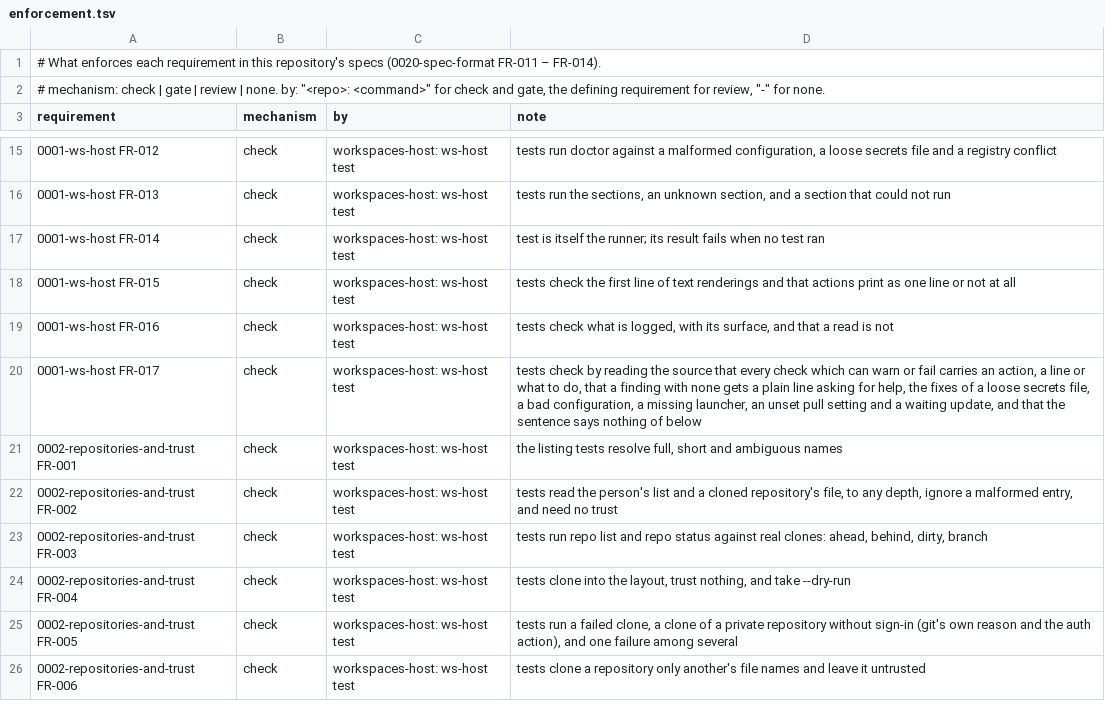
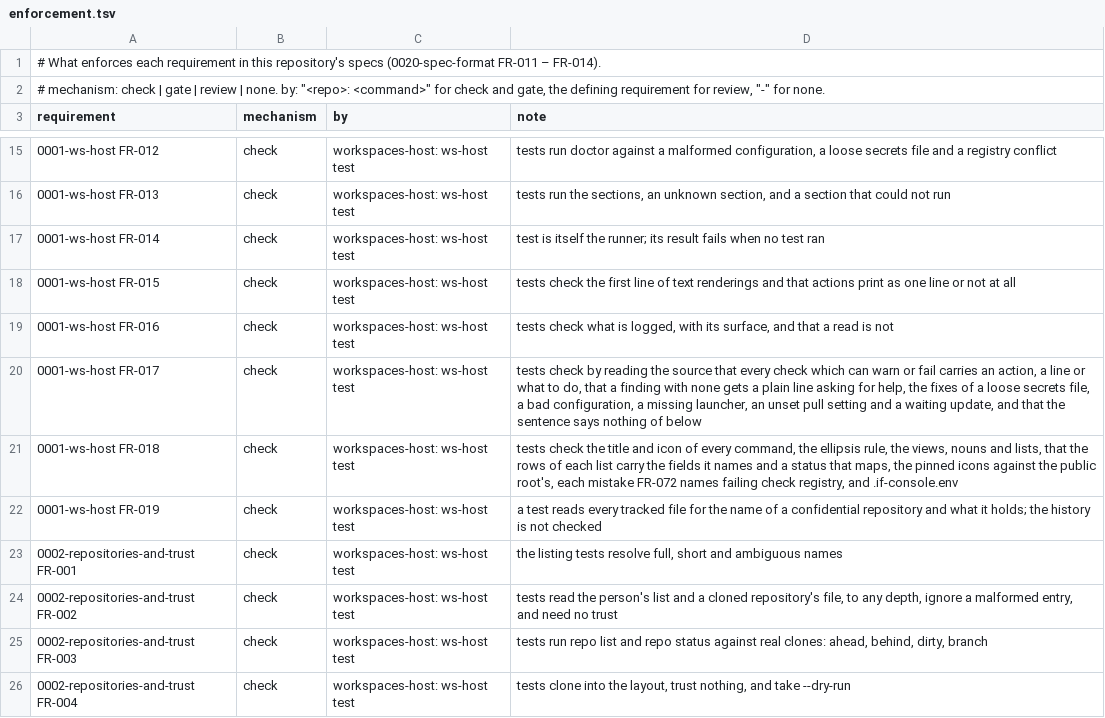
Before and after one commit to intellectual-frontiers/workspaces-host, a TSV file: spec-kit/enforcement.tsv, drawn as a sheet; only a part is shown, gaps mark what is left out; the shorter side is filled out with more unchanged rows; the diff names each change by its address in the sheet, - before the commit and + after, or states it on an @@ line.

Commit message:
Say how ws-host looks in an editor, and keep this public repository free of confidential names
command list and command show carry a palette title and icon for every command,
and command list carries presentation: the views Workspace, Kits and Setup, and
the nouns with the rows of the repository and kit lists, whose rows now carry a
status in the editor's vocabulary. check registry fails on what 0041 FR-072 names,
the icons are the public root's glyph map, and .if-console.env lets the IF Console
find the launcher. The guide no longer names any confidential repository, and a
test reads every tracked file for one. Specs 0001 FR-018, FR-019.

```diff
--- a/spec-kit/enforcement.tsv
+++ b/spec-kit/enforcement.tsv
+row 21: 0001-ws-host FR-018 | check | workspaces-host: ws-host test | tests check the title and icon of every command, the ellipsis rule, the views, nouns and lists, that the rows of each list carry the fields it names and a status that maps, the pinned icons against the public root's, each mistake FR-072 names failing check registry, and .if-console.env
+row 22: 0001-ws-host FR-019 | check | workspaces-host: ws-host test | a test reads every tracked file for the name of a confidential repository and what it holds; the history is not checked
```
Also changed, not shown: 13 other files.
